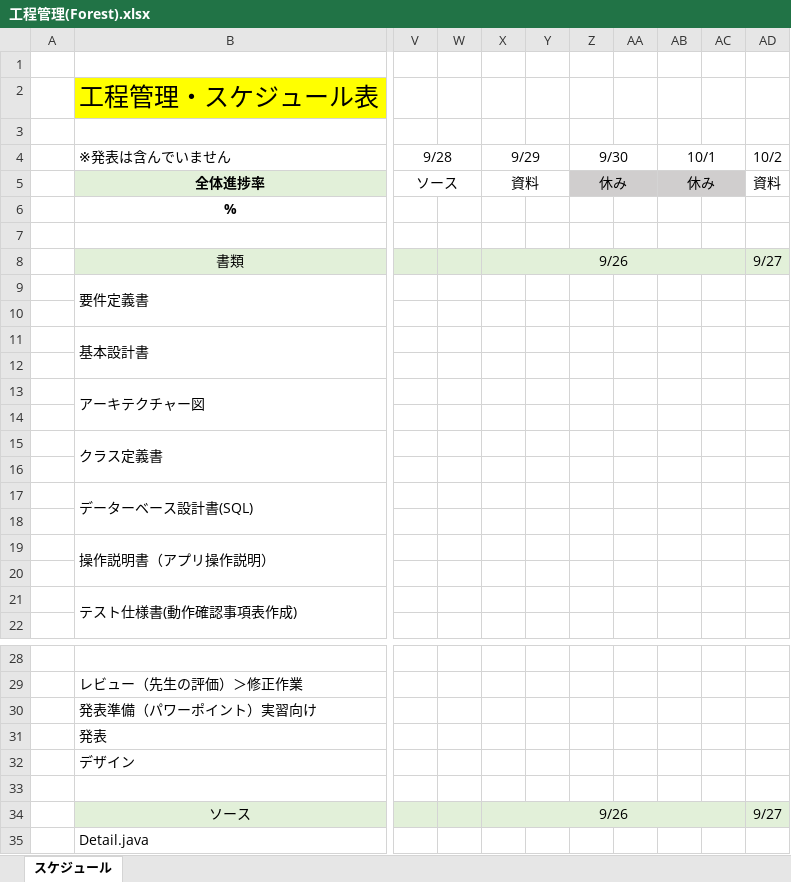
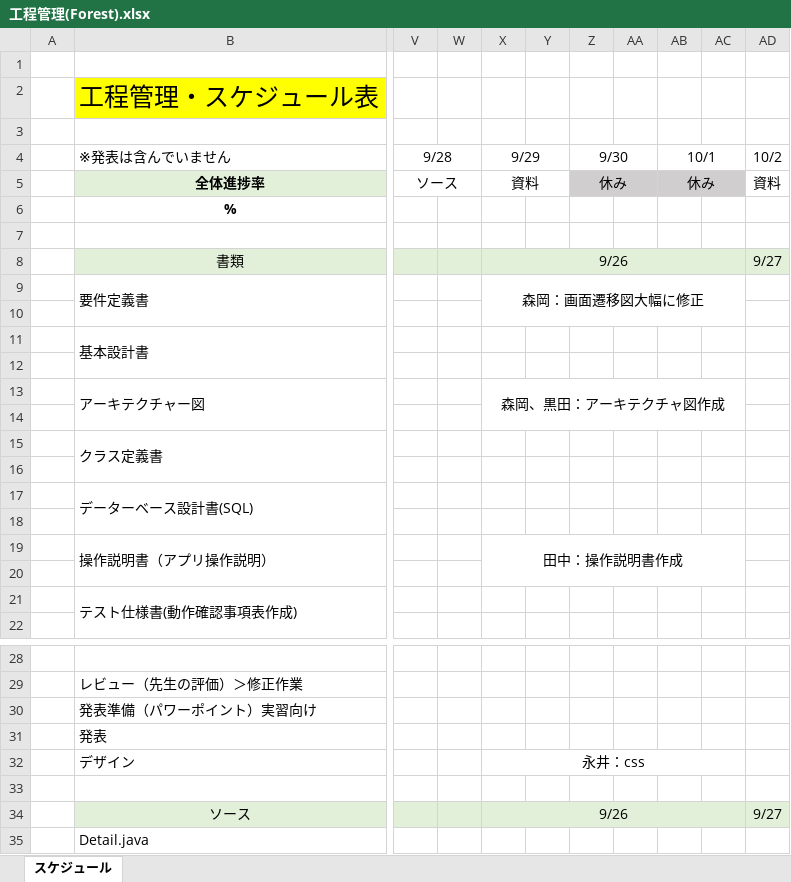
Before and after one commit to kou30/team_forest, an Excel workbook: document/工程表/工程管理(Forest).xlsx, sheet スケジュール, drawn as a sheet; only a part is shown, gaps mark what is left out; values as stored, in another font and other column widths than the file's, no borders; the diff covers the shown part only; the diff names each change by its address in the sheet, - before the commit and + after, or states it on an @@ line.

```diff
--- a/document/工程表/工程管理(Forest).xlsx (sheet スケジュール)
+++ b/document/工程表/工程管理(Forest).xlsx (sheet スケジュール)
-X9 (9/29): (empty)
+X9 (9/29): 森岡：画面遷移図大幅に修正
+X9:AC10 merged
-X13 (9/29): (empty)
+X13 (9/29): 森岡、黒田：アーキテクチャ図作成
+X13:AC14 merged
-X19 (9/29): (empty)
+X19 (9/29): 田中：操作説明書作成
+X19:AC20 merged
-X32 (9/29): (empty)
+X32 (9/29): 永井：css
+X32:AC32 merged
```
Also changed, not shown: 1 edited cell and merged cells elsewhere in this sheet, document/レビュー仕様書/グループ内レビュー.xlsx.
